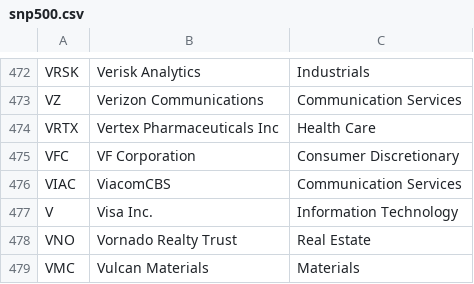
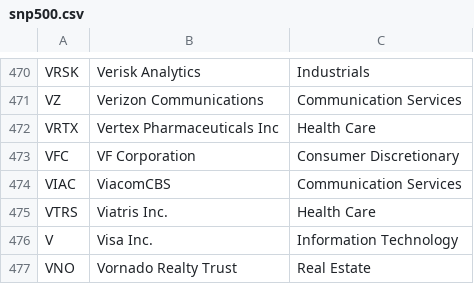
Before and after one commit to Ambluj/tweet-stock, a CSV file: snp500.csv, drawn as a sheet; only a part is shown, gaps mark what is left out; the shorter side is filled out with more unchanged rows; the diff covers the shown part only.

```diff
--- a/snp500.csv
+++ b/snp500.csv
@@ -476,2 +474,3 @@ VFC,VF Corporation,Consumer Discretionary
 VIAC,ViacomCBS,Communication Services
+VTRS,Viatris Inc.,Health Care
 V,Visa Inc.,Information Technology
```
Also changed, not shown: 4 added rows and 6 removed rows elsewhere in this file.
